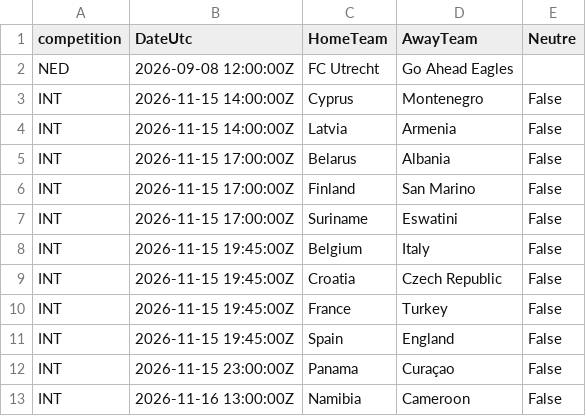
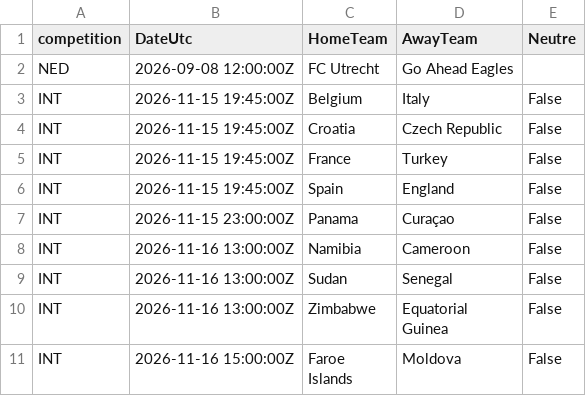
Before and after one commit to EssicOuroumav/kateni, a CSV file: calendrier_saison.csv, drawn as a sheet; only a part is shown; the shorter side is filled out with more unchanged rows.

```diff
--- a/calendrier_saison.csv
+++ b/calendrier_saison.csv
@@ -2,7 +2,2 @@ competition,DateUtc,HomeTeam,AwayTeam,Neutre
 NED,2026-09-08 12:00:00Z,FC Utrecht,Go Ahead Eagles,
-INT,2026-11-15 14:00:00Z,Cyprus,Montenegro,False
-INT,2026-11-15 14:00:00Z,Latvia,Armenia,False
-INT,2026-11-15 17:00:00Z,Belarus,Albania,False
-INT,2026-11-15 17:00:00Z,Finland,San Marino,False
-INT,2026-11-15 17:00:00Z,Suriname,Eswatini,False
 INT,2026-11-15 19:45:00Z,Belgium,Italy,False
```
Also changed, not shown: 1 other file.
